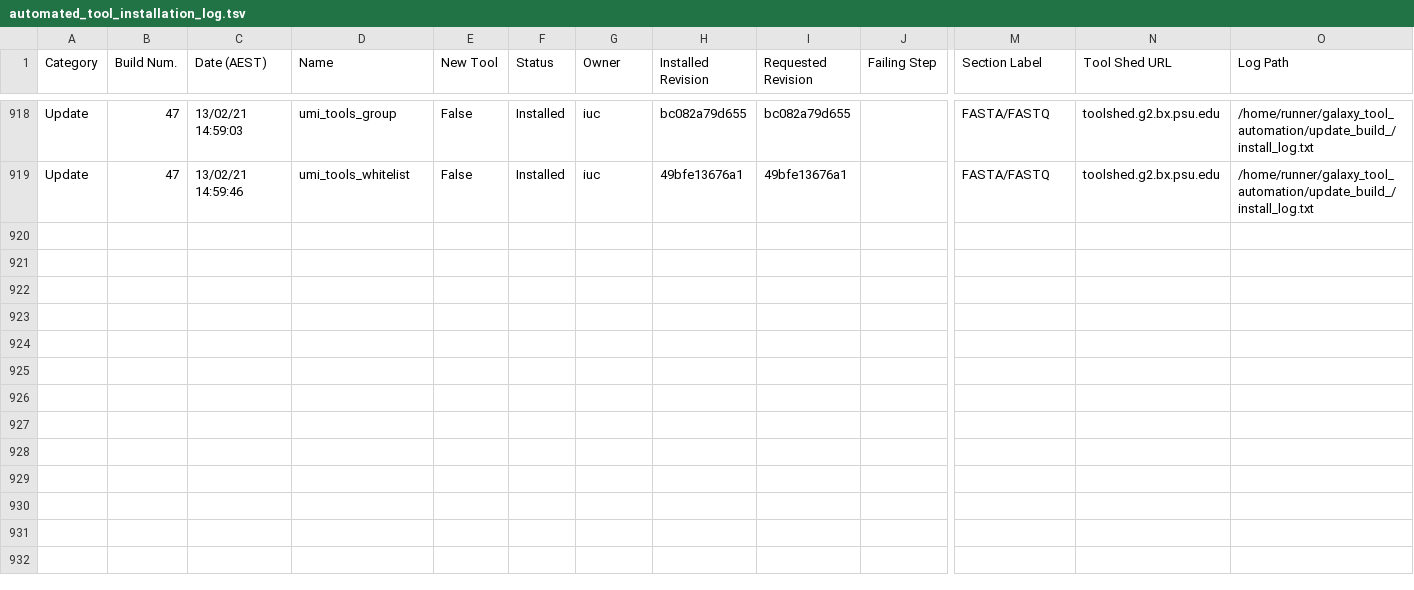
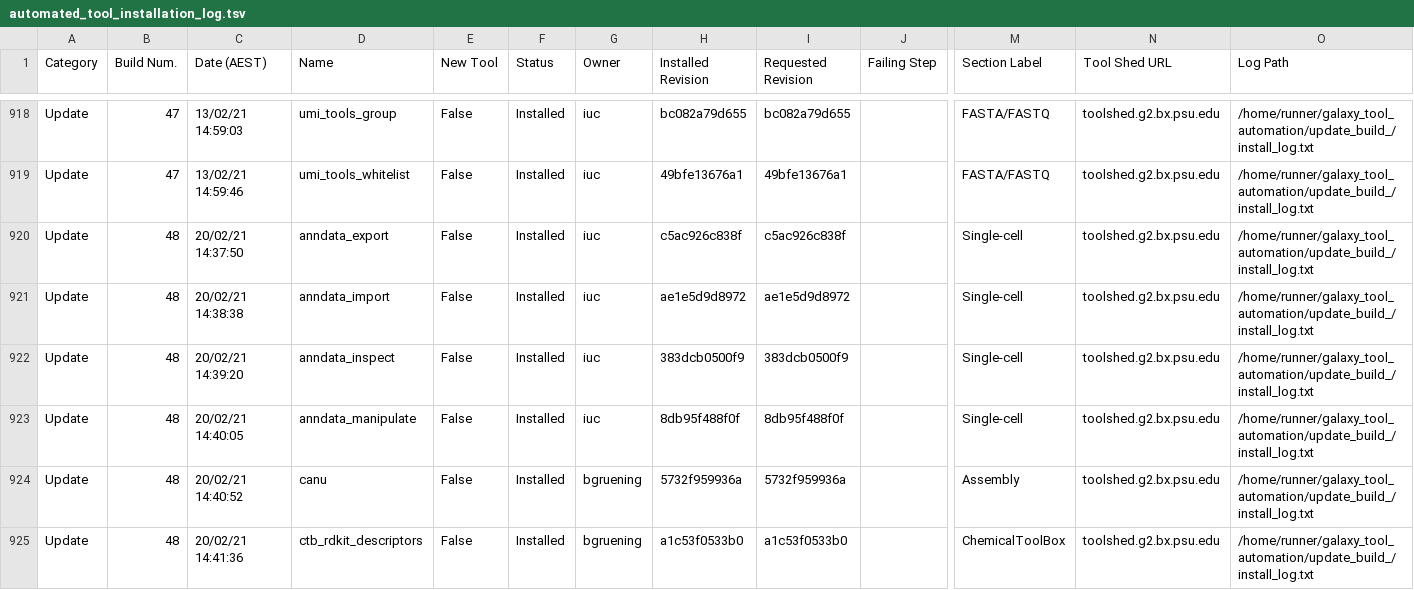
Before and after one commit to usegalaxy-no/usegalaxy-no-tools, a TSV file: automated_tool_installation_log.tsv, drawn as a sheet; only a part is shown, gaps mark what is left out; rows hold the shown columns only; the diff covers the shown part only; the diff names each change by its address in the sheet, - before the commit and + after, or states it on an @@ line.

Commit message:
GitHub Actions update build 48.

```diff
--- a/automated_tool_installation_log.tsv
+++ b/automated_tool_installation_log.tsv
+row 920: Update | 48 | 20/02/21 14:37:50 | anndata_export | False | Installed | iuc | c5ac926c838f | c5ac926c838f |  | Single-cell | toolshed.g2.bx.psu.edu | /home/runner/galaxy_tool_automation/update_build_/install_log.txt
+row 921: Update | 48 | 20/02/21 14:38:38 | anndata_import | False | Installed | iuc | ae1e5d9d8972 | ae1e5d9d8972 |  | Single-cell | toolshed.g2.bx.psu.edu | /home/runner/galaxy_tool_automation/update_build_/install_log.txt
+row 922: Update | 48 | 20/02/21 14:39:20 | anndata_inspect | False | Installed | iuc | 383dcb0500f9 | 383dcb0500f9 |  | Single-cell | toolshed.g2.bx.psu.edu | /home/runner/galaxy_tool_automation/update_build_/install_log.txt
+row 923: Update | 48 | 20/02/21 14:40:05 | anndata_manipulate | False | Installed | iuc | 8db95f488f0f | 8db95f488f0f |  | Single-cell | toolshed.g2.bx.psu.edu | /home/runner/galaxy_tool_automation/update_build_/install_log.txt
+row 924: Update | 48 | 20/02/21 14:40:52 | canu | False | Installed | bgruening | 5732f959936a | 5732f959936a |  | Assembly | toolshed.g2.bx.psu.edu | /home/runner/galaxy_tool_automation/update_build_/install_log.txt
+row 925: Update | 48 | 20/02/21 14:41:36 | ctb_rdkit_descriptors | False | Installed | bgruening | a1c53f0533b0 | a1c53f0533b0 |  | ChemicalToolBox | toolshed.g2.bx.psu.edu | /home/runner/galaxy_tool_automation/update_build_/install_log.txt
```
Also changed, not shown: 5 added rows elsewhere in this file, 33 other files.
